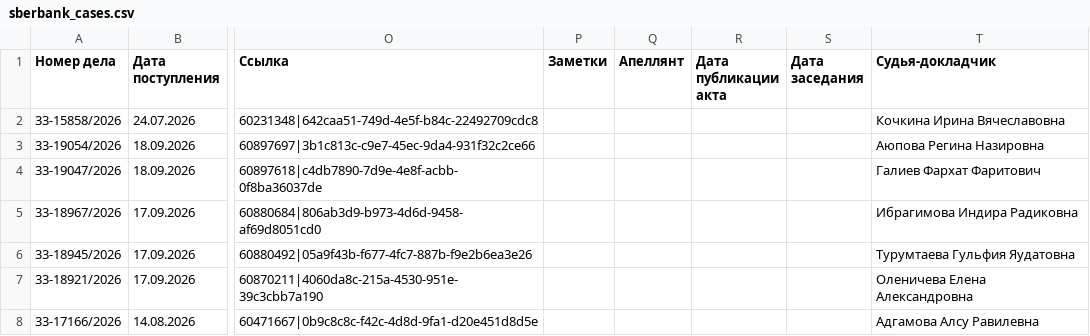
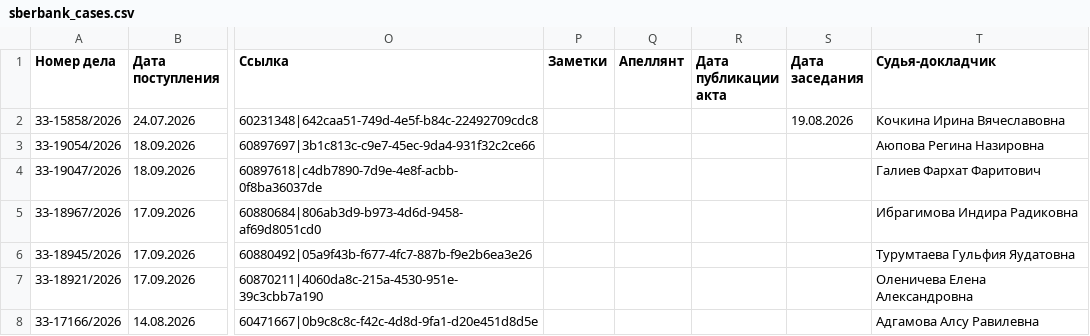
Before and after one commit to SelivanovAS/dashboard-bashkortostan, a CSV file: data/sberbank_cases.csv, drawn as a sheet; only a part is shown, gaps mark what is left out; the diff names each change by its address in the sheet, - before the commit and + after, or states it on an @@ line.

```diff
--- a/data/sberbank_cases.csv
+++ b/data/sberbank_cases.csv
-S2 (Дата заседания): (empty)
+S2 (Дата заседания): 19.08.2026
```
Also changed, not shown: 8 other files.
